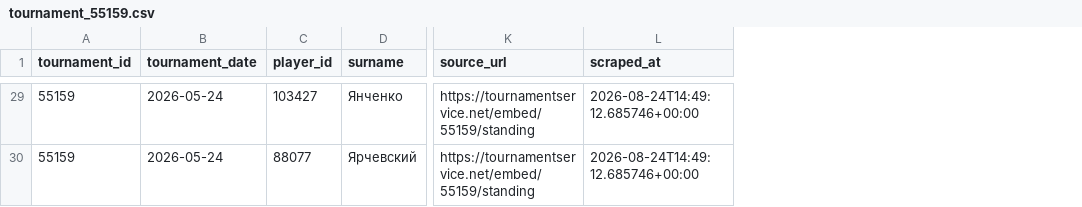
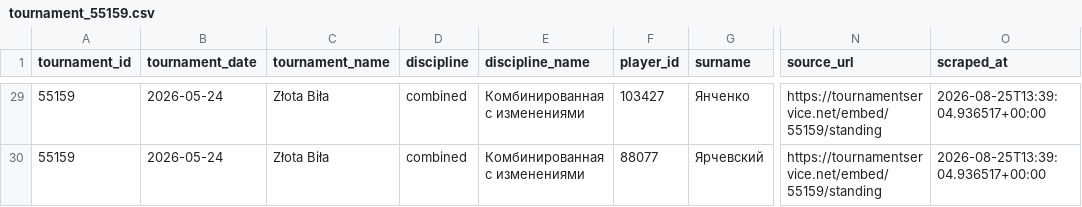
Before and after one commit to Alex-Mienk/Billiards-ranking, a CSV file: data/2026/tournament_55159.csv, drawn as a sheet; only a part is shown, gaps mark what is left out; addresses are those after the commit; the diff covers the shown part only; the diff names each change by its address in the sheet, - before the commit and + after, or states it on an @@ line.

```diff
--- a/data/2026/tournament_55159.csv
+++ b/data/2026/tournament_55159.csv
+column C (tournament_name), rows 29-30: Złota Biła | Złota Biła
+column D (discipline), rows 29-30: combined | combined
+column E (discipline_name), rows 29-30: Комбинированная с изменениями | Комбинированная с изменениями
-O29:O30 (scraped_at): 2026-08-24T14:49:12.685746+00:00
+O29:O30 (scraped_at): 2026-08-25T13:39:04.936517+00:00
```
Also changed, not shown: 27 edited cells elsewhere in this file, data/2026/tournament_54257.csv, data/2026/tournament_54379.csv, 18 other files.
